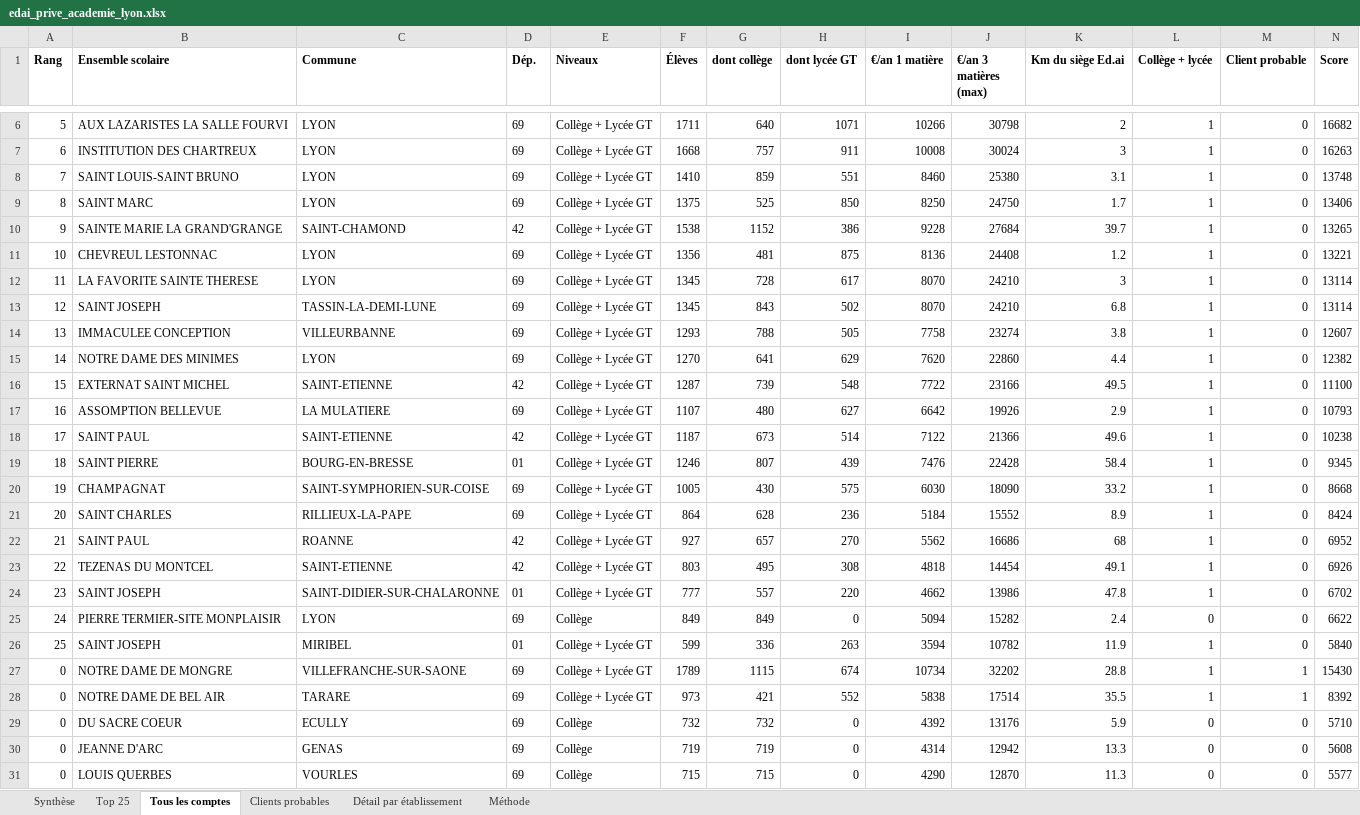
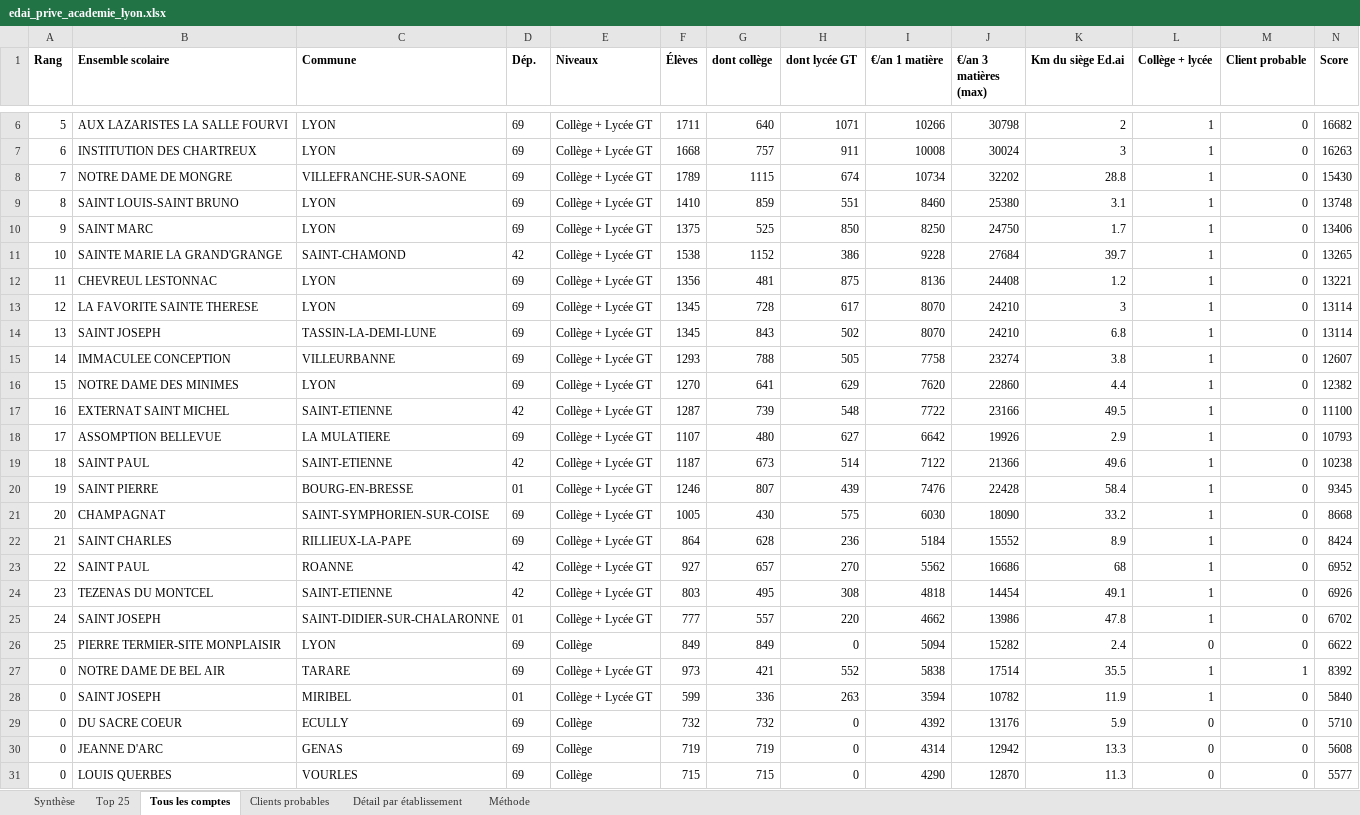
Before and after one commit to rbeccat-stack/candidature-edai, an Excel workbook: edai_prive_academie_lyon.xlsx, sheet Tous les comptes, drawn as a sheet; only a part is shown, gaps mark what is left out; values as stored, in another font and other column widths than the file's, no borders; removed rows and columns are numbered as before the commit, all else as after; rows hold the shown columns only; the diff names each change by its address in the sheet, - before the commit and + after, or states it on an @@ line.

```diff
--- a/edai_prive_academie_lyon.xlsx (sheet Tous les comptes)
+++ b/edai_prive_academie_lyon.xlsx (sheet Tous les comptes)
+row 8: 7 | NOTRE DAME DE MONGRE | VILLEFRANCHE-SUR-SAONE | 69 | Collège + Lycée GT | 1789 | 1115 | 674 | 10734 | 32202 | 28.8 | 1 | 0 | 15430
-A9 (Rang): 7
+A9 (Rang): 8
-A10 (Rang): 8
+A10 (Rang): 9
-A11 (Rang): 9
+A11 (Rang): 10
-A12 (Rang): 10
+A12 (Rang): 11
-A13 (Rang): 11
+A13 (Rang): 12
-A14 (Rang): 12
+A14 (Rang): 13
-A15 (Rang): 13
+A15 (Rang): 14
-A16 (Rang): 14
+A16 (Rang): 15
-A17 (Rang): 15
+A17 (Rang): 16
-A18 (Rang): 16
+A18 (Rang): 17
-A19 (Rang): 17
+A19 (Rang): 18
-A20 (Rang): 18
+A20 (Rang): 19
-A21 (Rang): 19
+A21 (Rang): 20
-A22 (Rang): 20
+A22 (Rang): 21
-A23 (Rang): 21
+A23 (Rang): 22
-A24 (Rang): 22
+A24 (Rang): 23
-A25 (Rang): 23
+A25 (Rang): 24
-A26 (Rang): 24
+A26 (Rang): 25
-row 26: 25 | SAINT JOSEPH | MIRIBEL | 01 | Collège + Lycée GT | 599 | 336 | 263 | 3594 | 10782 | 11.9 | 1 | 0 | 5840
-row 27: 0 | NOTRE DAME DE MONGRE | VILLEFRANCHE-SUR-SAONE | 69 | Collège + Lycée GT | 1789 | 1115 | 674 | 10734 | 32202 | 28.8 | 1 | 1 | 15430
+row 28: 0 | SAINT JOSEPH | MIRIBEL | 01 | Collège + Lycée GT | 599 | 336 | 263 | 3594 | 10782 | 11.9 | 1 | 0 | 5840
```
Also changed, not shown: sheet Top 25, sheet Clients probables, sheet Synthèse, 3 other files.
